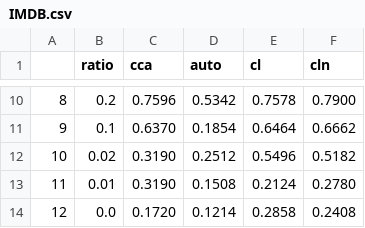
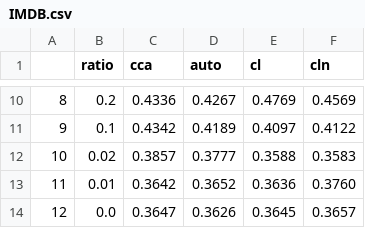
Before and after one commit to Robino-CK/hetero-conv-matching, a CSV file: tables/gcn/IMDB.csv, drawn as a sheet; only a part is shown, gaps mark what is left out; the diff covers the shown part only.

```diff
--- a/tables/gcn/IMDB.csv
+++ b/tables/gcn/IMDB.csv
@@ -10,5 +10,5 @@
-8,0.2,0.7596 ,0.5342 ,0.7578 ,0.7900
-9,0.1,0.6370 ,0.1854 ,0.6464 ,0.6662
-10,0.02,0.3190 ,0.2512 ,0.5496 ,0.5182
-11,0.01,0.3190 ,0.1508 ,0.2124 ,0.2780
-12,0.0,0.1720 ,0.1214 ,0.2858 ,0.2408
+8,0.2,0.4336 ,0.4267 ,0.4769 ,0.4569
+9,0.1,0.4342 ,0.4189 ,0.4097 ,0.4122
+10,0.02,0.3857 ,0.3777 ,0.3588 ,0.3583
+11,0.01,0.3642 ,0.3652 ,0.3636 ,0.3760
+12,0.0,0.3647 ,0.3626 ,0.3645 ,0.3657
```
Also changed, not shown: 32 edited cells elsewhere in this file, tables/gcn/ACM.csv, tables/gcn/run_gcn_cora.csv, 21 other files.
